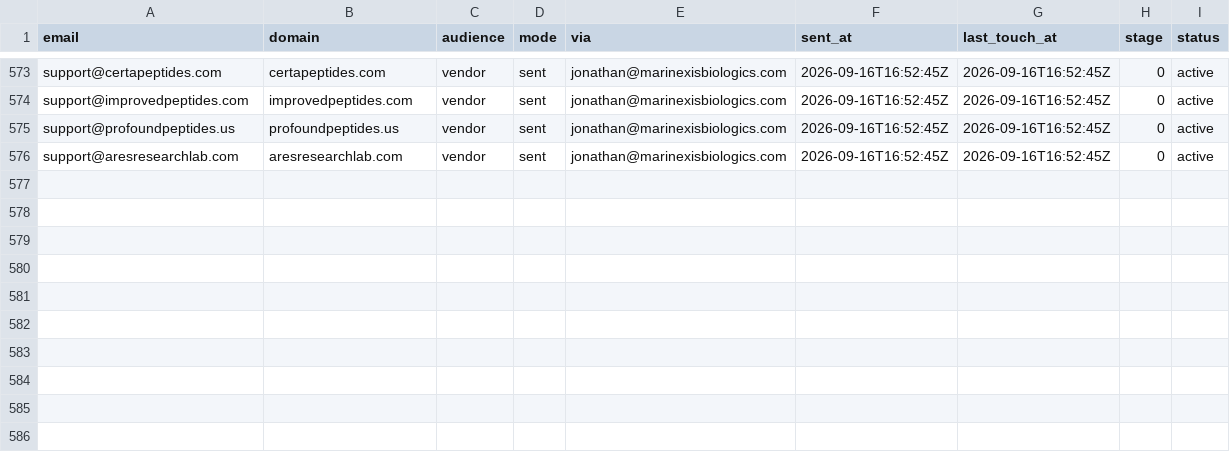
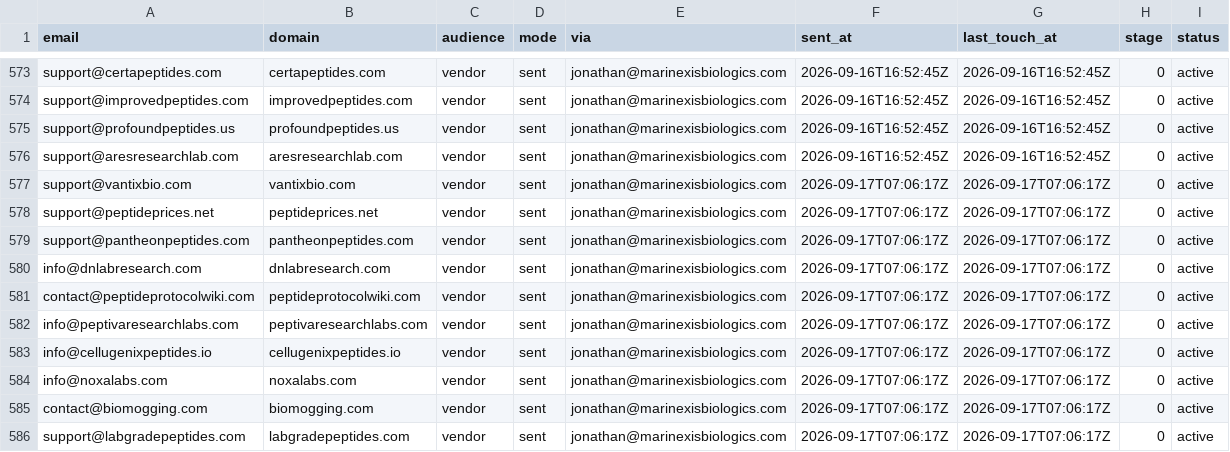
Before and after one commit to cfnoperations1-cell/g, a CSV file: outreach/sent_log.csv, drawn as a sheet; only a part is shown, gaps mark what is left out.

```diff
--- a/outreach/sent_log.csv
+++ b/outreach/sent_log.csv
@@ -576 +576,11 @@ support@profoundpeptides.us,profoundpeptides.us,vendor,sent,jonathan@marinexisbi
 support@aresresearchlab.com,aresresearchlab.com,vendor,sent,jonathan@marinexisbiologics.com,2026-09-16T16:52:45Z,2026-09-16T16:52:45Z,0,active
+support@vantixbio.com,vantixbio.com,vendor,sent,jonathan@marinexisbiologics.com,2026-09-17T07:06:17Z,2026-09-17T07:06:17Z,0,active
+support@peptideprices.net,peptideprices.net,vendor,sent,jonathan@marinexisbiologics.com,2026-09-17T07:06:17Z,2026-09-17T07:06:17Z,0,active
+support@pantheonpeptides.com,pantheonpeptides.com,vendor,sent,jonathan@marinexisbiologics.com,2026-09-17T07:06:17Z,2026-09-17T07:06:17Z,0,active
+info@dnlabresearch.com,dnlabresearch.com,vendor,sent,jonathan@marinexisbiologics.com,2026-09-17T07:06:17Z,2026-09-17T07:06:17Z,0,active
+contact@peptideprotocolwiki.com,peptideprotocolwiki.com,vendor,sent,jonathan@marinexisbiologics.com,2026-09-17T07:06:17Z,2026-09-17T07:06:17Z,0,active
+info@peptivaresearchlabs.com,peptivaresearchlabs.com,vendor,sent,jonathan@marinexisbiologics.com,2026-09-17T07:06:17Z,2026-09-17T07:06:17Z,0,active
+info@cellugenixpeptides.io,cellugenixpeptides.io,vendor,sent,jonathan@marinexisbiologics.com,2026-09-17T07:06:17Z,2026-09-17T07:06:17Z,0,active
+info@noxalabs.com,noxalabs.com,vendor,sent,jonathan@marinexisbiologics.com,2026-09-17T07:06:17Z,2026-09-17T07:06:17Z,0,active
+contact@biomogging.com,biomogging.com,vendor,sent,jonathan@marinexisbiologics.com,2026-09-17T07:06:17Z,2026-09-17T07:06:17Z,0,active
+support@labgradepeptides.com,labgradepeptides.com,vendor,sent,jonathan@marinexisbiologics.com,2026-09-17T07:06:17Z,2026-09-17T07:06:17Z,0,active
```
Also changed, not shown: outreach/contacted.csv, outreach/not_yet_emailed.csv, 3 other files.
